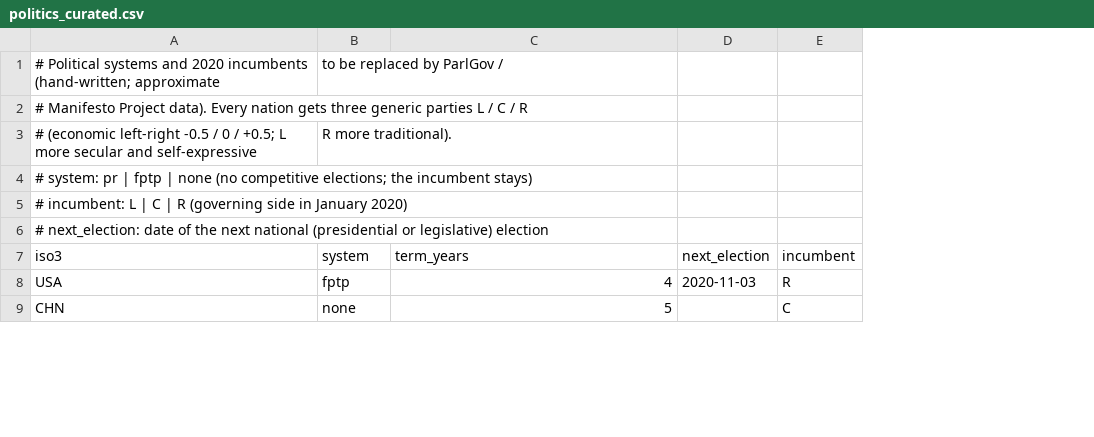
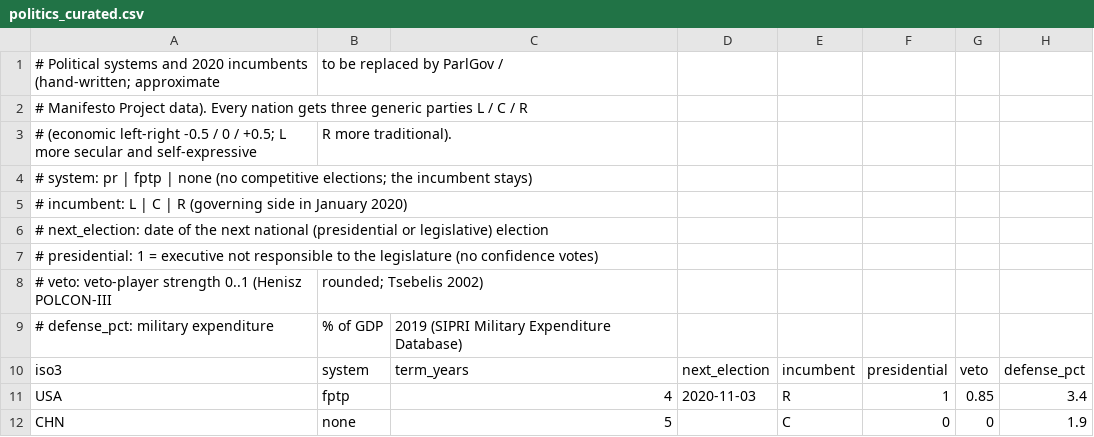
Before and after one commit to xinitrcn1/geosim, a CSV file: assets/scenario/2020/politics_curated.csv, drawn as a sheet; only a part is shown; the diff names each change by its address in the sheet, - before the commit and + after, or states it on an @@ line.

```diff
--- a/assets/scenario/2020/politics_curated.csv
+++ b/assets/scenario/2020/politics_curated.csv
+column F, rows 10-12: presidential | 1 | 0
+column G, rows 10-12: veto | 0.85 | 0
+column H, rows 10-12: defense_pct | 3.4 | 1.9
+row 7: # presidential: 1 = executive not responsible to the legislature (no confidence votes)
+row 8: # veto: veto-player strength 0..1 (Henisz POLCON-III | rounded; Tsebelis 2002)
+row 9: # defense_pct: military expenditure | % of GDP | 2019 (SIPRI Military Expenditure Database)
```
Also changed, not shown: assets/scenario/2020/finance_curated.csv, assets/scenario/2020/society_curated.csv, 29 other files.
